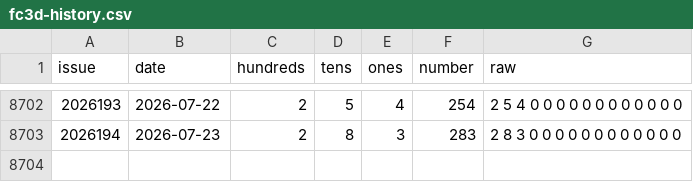
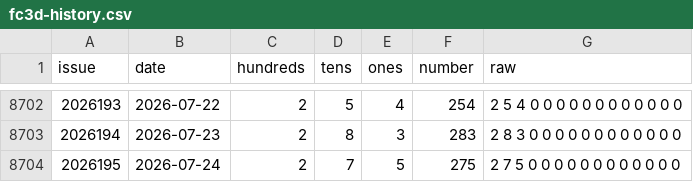
Before and after one commit to hxiaowei0102-web/wufenjie, a CSV file: fc3d-history.csv, drawn as a sheet; only a part is shown, gaps mark what is left out; the diff names each change by its address in the sheet, - before the commit and + after, or states it on an @@ line.

```diff
--- a/fc3d-history.csv
+++ b/fc3d-history.csv
+row 8704: 2026195 | 2026-07-24 | 2 | 7 | 5 | 275 | 2 7 5 0 0 0 0 0 0 0 0 0 0 0 0
```
Also changed, not shown: 2 other files.
